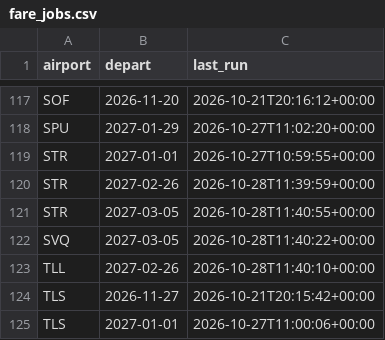
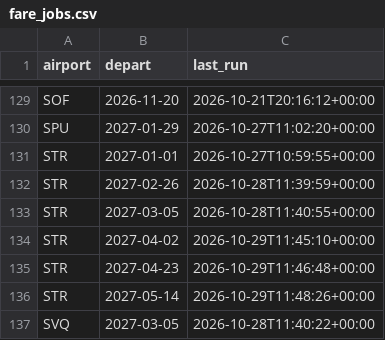
Before and after one commit to clombion/kiz-radar, a CSV file: pipeline/fare_jobs.csv, drawn as a sheet; only a part is shown, gaps mark what is left out; the shorter side is filled out with more unchanged rows; the diff covers the shown part only.

```diff
--- a/pipeline/fare_jobs.csv
+++ b/pipeline/fare_jobs.csv
@@ -121,2 +133,5 @@ STR,2027-02-26,2026-10-28T11:39:59+00:00
 STR,2027-03-05,2026-10-28T11:40:55+00:00
+STR,2027-04-02,2026-10-29T11:45:10+00:00
+STR,2027-04-23,2026-10-29T11:46:48+00:00
+STR,2027-05-14,2026-10-29T11:48:26+00:00
 SVQ,2027-03-05,2026-10-28T11:40:22+00:00
```
Also changed, not shown: 17 added rows elsewhere in this file, docs/data/fares.csv.
